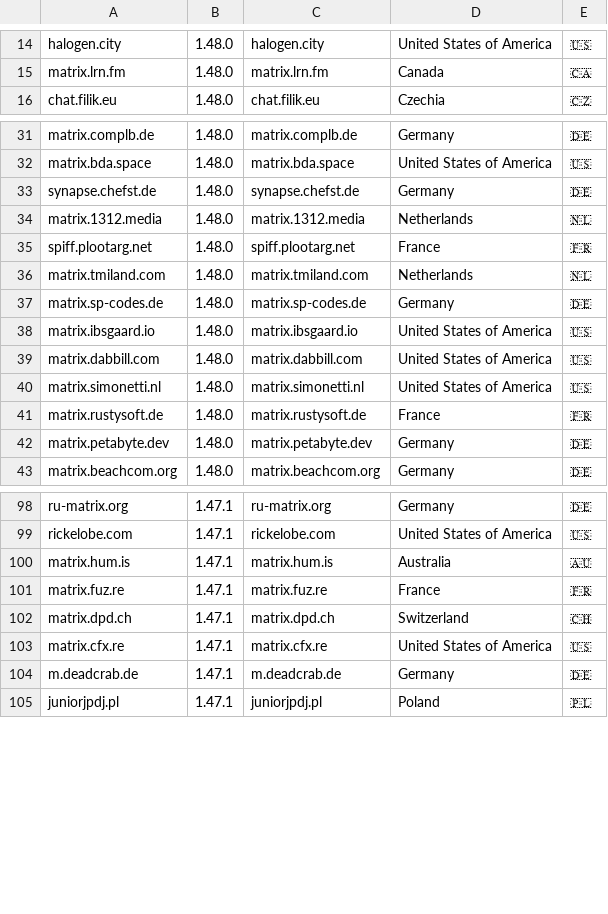
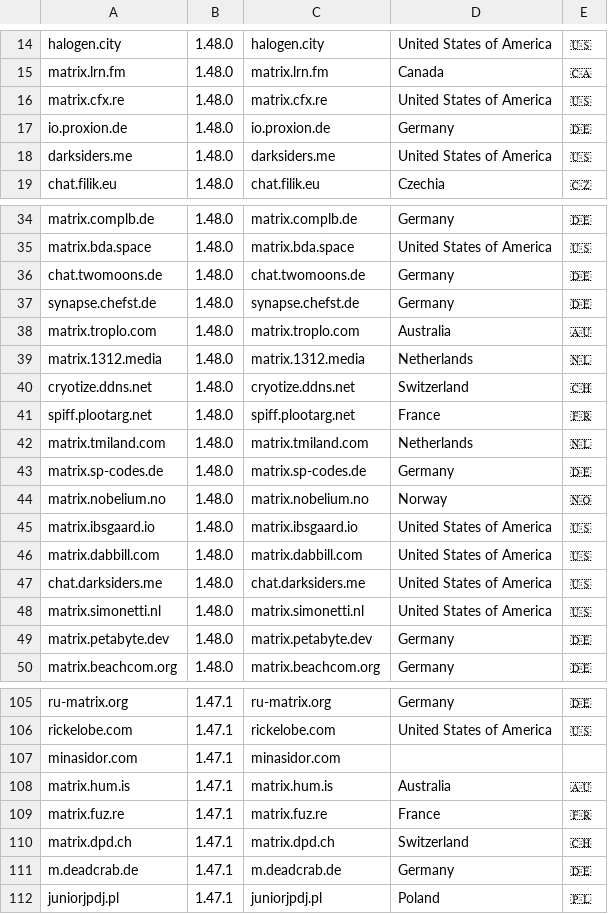
Before and after one commit to tatsumoto-ren/matrix, a TSV file: result.tsv, drawn as a sheet; only a part is shown, gaps mark what is left out; the diff covers the shown part only.

```diff
--- a/result.tsv
+++ b/result.tsv
@@ -15,2 +15,5 @@ halogen.city	1.48.0	halogen.city	United States of America	🇺🇸
 matrix.lrn.fm	1.48.0	matrix.lrn.fm	Canada	🇨🇦
+matrix.cfx.re	1.48.0	matrix.cfx.re	United States of America	🇺🇸
+io.proxion.de	1.48.0	io.proxion.de	Germany	🇩🇪
+darksiders.me	1.48.0	darksiders.me	United States of America	🇺🇸
 chat.filik.eu	1.48.0	chat.filik.eu	Czechia	🇨🇿
@@ -32,4 +35,7 @@ matrix.complb.de	1.48.0	matrix.complb.de	Germany	🇩🇪
 matrix.bda.space	1.48.0	matrix.bda.space	United States of America	🇺🇸
+chat.twomoons.de	1.48.0	chat.twomoons.de	Germany	🇩🇪
 synapse.chefst.de	1.48.0	synapse.chefst.de	Germany	🇩🇪
+matrix.troplo.com	1.48.0	matrix.troplo.com	Australia	🇦🇺
 matrix.1312.media	1.48.0	matrix.1312.media	Netherlands	🇳🇱
+cryotize.ddns.net	1.48.0	cryotize.ddns.net	Switzerland	🇨🇭
 spiff.plootarg.net	1.48.0	spiff.plootarg.net	France	🇫🇷
@@ -37,6 +43,7 @@ matrix.tmiland.com	1.48.0	matrix.tmiland.com	Netherlands	🇳🇱
 matrix.sp-codes.de	1.48.0	matrix.sp-codes.de	Germany	🇩🇪
+matrix.nobelium.no	1.48.0	matrix.nobelium.no	Norway	🇳🇴
 matrix.ibsgaard.io	1.48.0	matrix.ibsgaard.io	United States of America	🇺🇸
 matrix.dabbill.com	1.48.0	matrix.dabbill.com	United States of America	🇺🇸
+chat.darksiders.me	1.48.0	chat.darksiders.me	United States of America	🇺🇸
 matrix.simonetti.nl	1.48.0	matrix.simonetti.nl	United States of America	🇺🇸
-matrix.rustysoft.de	1.48.0	matrix.rustysoft.de	France	🇫🇷
 matrix.petabyte.dev	1.48.0	matrix.petabyte.dev	Germany	🇩🇪
@@ -99,2 +106,3 @@ ru-matrix.org	1.47.1	ru-matrix.org	Germany	🇩🇪
 rickelobe.com	1.47.1	rickelobe.com	United States of America	🇺🇸
+minasidor.com	1.47.1	minasidor.com		
 matrix.hum.is	1.47.1	matrix.hum.is	Australia	🇦🇺
@@ -102,3 +110,2 @@ matrix.fuz.re	1.47.1	matrix.fuz.re	France	🇫🇷
 matrix.dpd.ch	1.47.1	matrix.dpd.ch	Switzerland	🇨🇭
-matrix.cfx.re	1.47.1	matrix.cfx.re	United States of America	🇺🇸
 m.deadcrab.de	1.47.1	m.deadcrab.de	Germany	🇩🇪
```
Also changed, not shown: 3 added rows, 9 removed rows and 2 edited cells elsewhere in this file, 2 other files.
